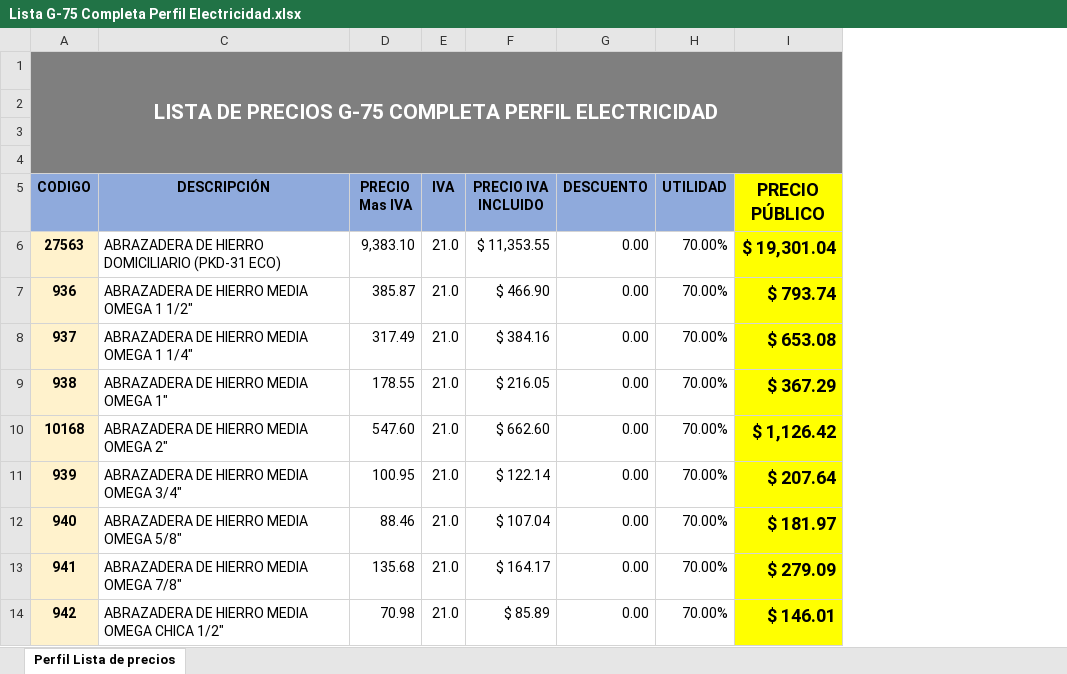
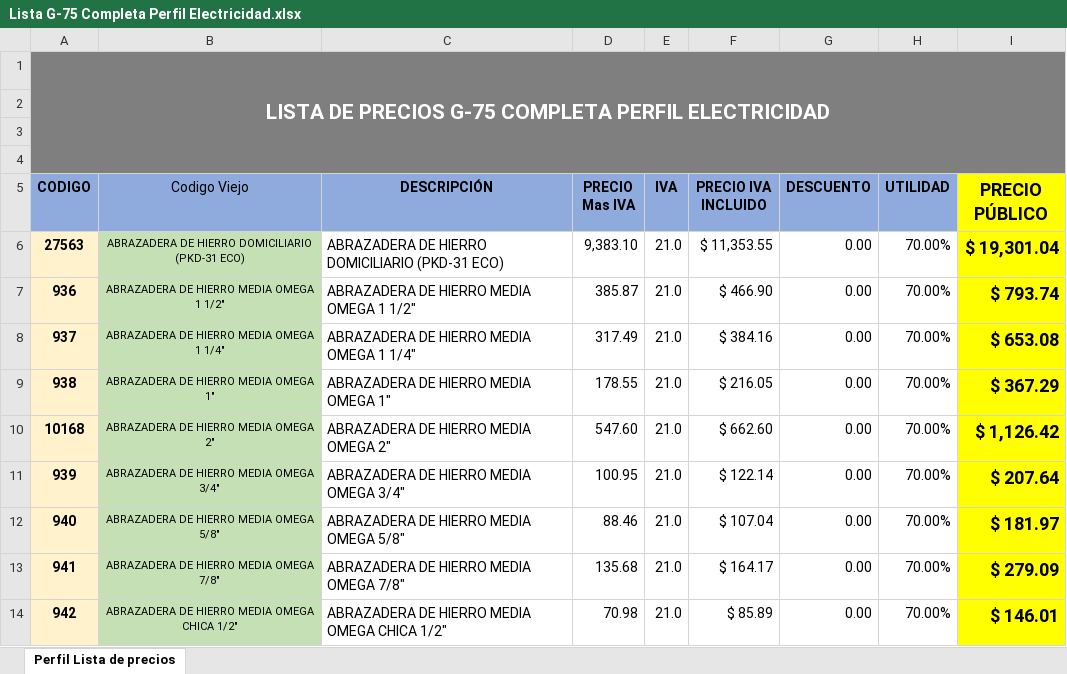
Before and after one commit to potoco/TornilloCrazy, an Excel workbook: LPrecio/Listas Aceptables/Lista G-75 Completa Perfil Electricidad.xlsx, sheet Perfil Lista de precios, drawn as a sheet; only a part is shown; values as stored, in another font and other column widths than the file's, no borders; charts and pictures not drawn; the diff names each change by its address in the sheet, - before the commit and + after, or states it on an @@ line.

```diff
--- a/LPrecio/Listas Aceptables/Lista G-75 Completa Perfil Electricidad.xlsx (sheet Perfil Lista de precios)
+++ b/LPrecio/Listas Aceptables/Lista G-75 Completa Perfil Electricidad.xlsx (sheet Perfil Lista de precios)
@@ column B (Codigo Viejo) unhidden, rows 6-14: ABRAZADERA DE HIERRO DOMICILIARIO (PKD-31 ECO) | ABRAZADERA DE HIERRO MEDIA OMEGA 1 1/2" | ABRAZADERA DE HIERRO MEDIA OMEGA 1 1/4" | ABRAZADERA DE HIERRO MEDIA OMEGA 1" | ABRAZADERA DE HIERRO MEDIA OMEGA 2" | ABRAZADERA DE HIERRO MEDIA OMEGA 3/4" | ABRAZADERA DE HIERRO MEDIA OMEGA 5/8" | ABRAZADERA DE HIERRO MEDIA OMEGA 7/8" | ABRAZADERA DE HIERRO MEDIA OMEGA CHICA 1/2" @@
```
Also changed, not shown: charts or pictures, 41 other files.
